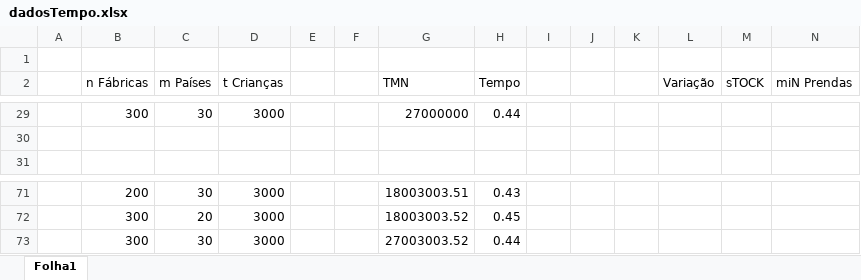
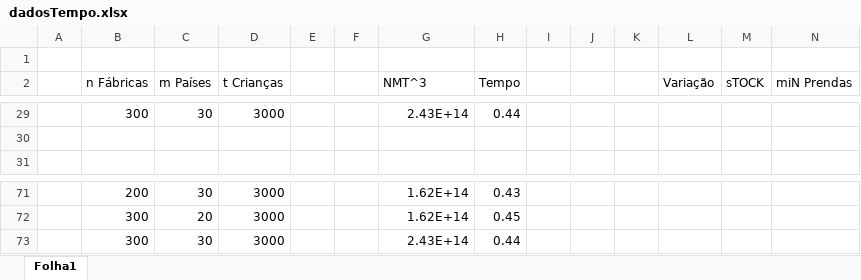
Before and after one commit to DuarteCruz6/projeto3ASA, an Excel workbook: relatorio/dadosTempo.xlsx, sheet Folha1, drawn as a sheet; only a part is shown, gaps mark what is left out; values as stored, in another font and other column widths than the file's, no borders; charts and pictures not drawn; the diff covers the shown part only; the diff names each change by its address in the sheet, - before the commit and + after, or states it on an @@ line.

```diff
--- a/relatorio/dadosTempo.xlsx (sheet Folha1)
+++ b/relatorio/dadosTempo.xlsx (sheet Folha1)
-G2: TMN
+G2: NMT^3
-G29 (NMT^3): 27000000
+G29 (NMT^3): 2.43E+14
-G71 (NMT^3): 18003003.51
+G71 (NMT^3): 1.62E+14
-G72 (NMT^3): 18003003.52
+G72 (NMT^3): 1.62E+14
-G73 (NMT^3): 27003003.52
+G73 (NMT^3): 2.43E+14
```
Also changed, not shown: 18 added rows, 18 removed rows and 32 edited cells elsewhere in this sheet, charts or pictures, 4 other files.
